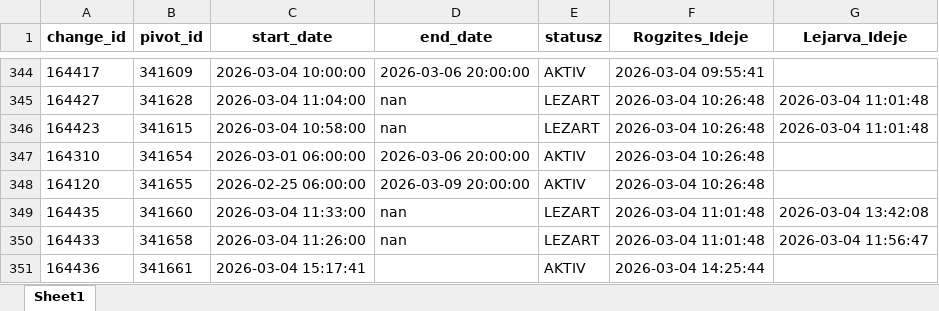
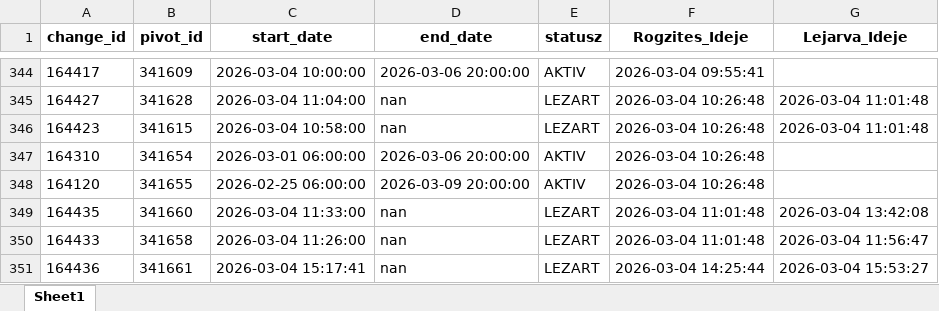
Before and after one commit to zoltanfarkasnemeth/BKK, an Excel workbook: data.xlsx, sheet Sheet1, drawn as a sheet; only a part is shown, gaps mark what is left out; values as stored, in another font and other column widths than the file's, no borders; the diff names each change by its address in the sheet, - before the commit and + after, or states it on an @@ line.

```diff
--- a/data.xlsx (sheet Sheet1)
+++ b/data.xlsx (sheet Sheet1)
-D351 (end_date): (empty)
+D351 (end_date): nan
-E351 (statusz): AKTIV
+E351 (statusz): LEZART
-G351 (Lejarva_Ideje): (empty)
+G351 (Lejarva_Ideje): 2026-03-04 15:53:27
```
